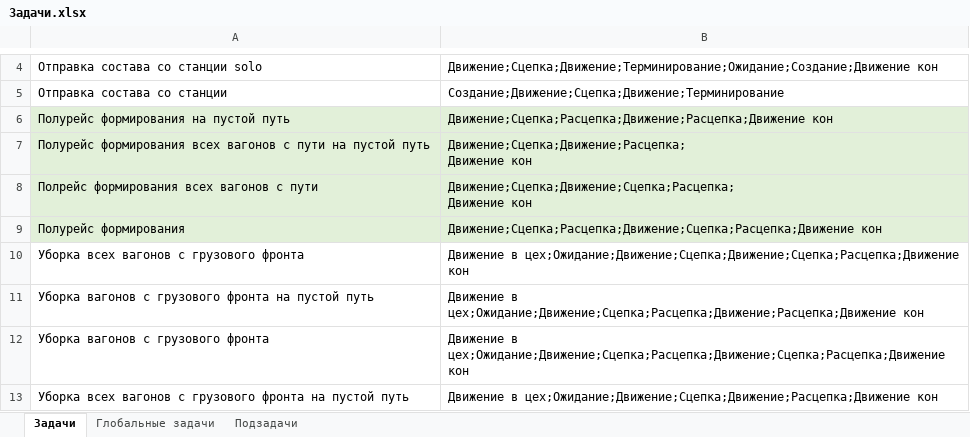
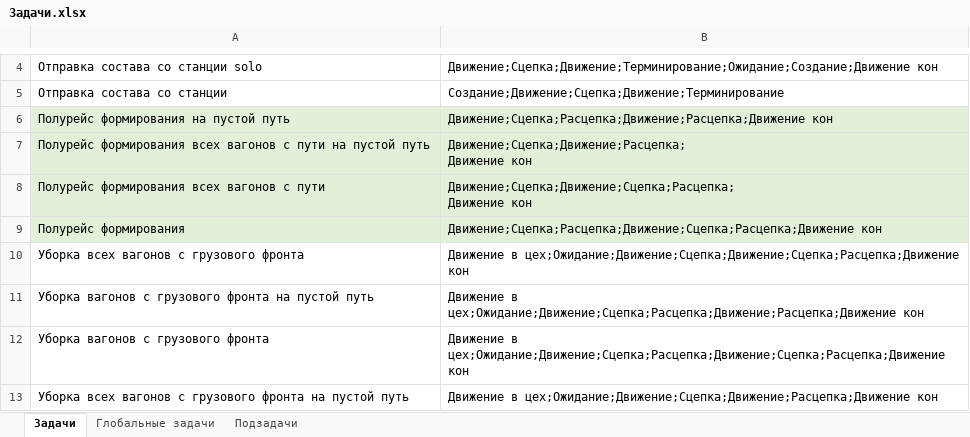
Before and after one commit to Mrakobeznt/zd_station, an Excel workbook: motmos_zd/Справочники/Задачи.xlsx, sheet Задачи, drawn as a sheet; only a part is shown, gaps mark what is left out; values as stored, in another font and other column widths than the file's, no borders; the diff names each change by its address in the sheet, - before the commit and + after, or states it on an @@ line.

Commit message:
корректно отрабатывает событие прибытия и отправке и забору вагонов с фронта

```diff
--- a/motmos_zd/Справочники/Задачи.xlsx (sheet Задачи)
+++ b/motmos_zd/Справочники/Задачи.xlsx (sheet Задачи)
-A8: Полрейс формирования всех вагонов с пути
+A8: Полурейс формирования всех вагонов с пути
```
Also changed, not shown: 3 other files.
